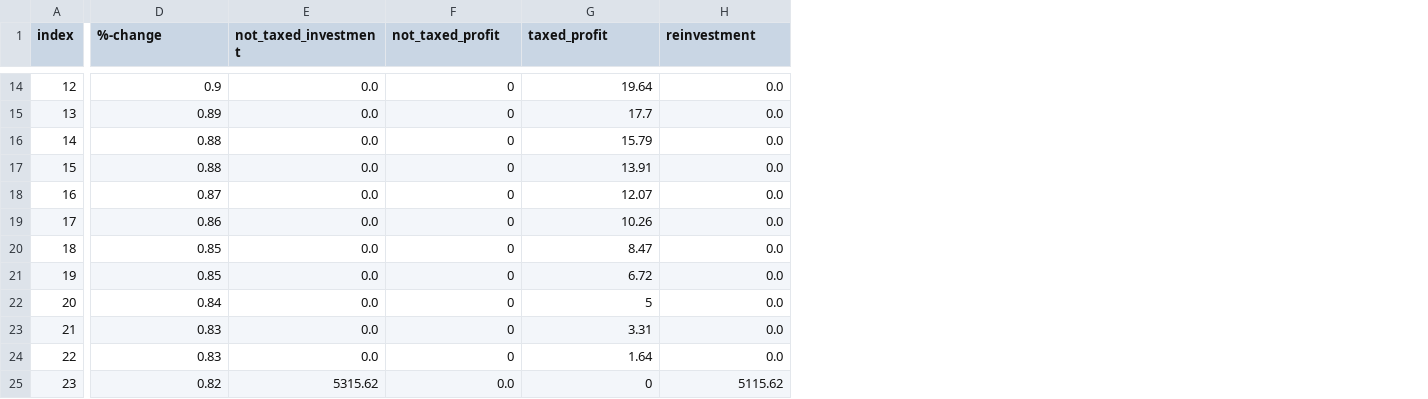
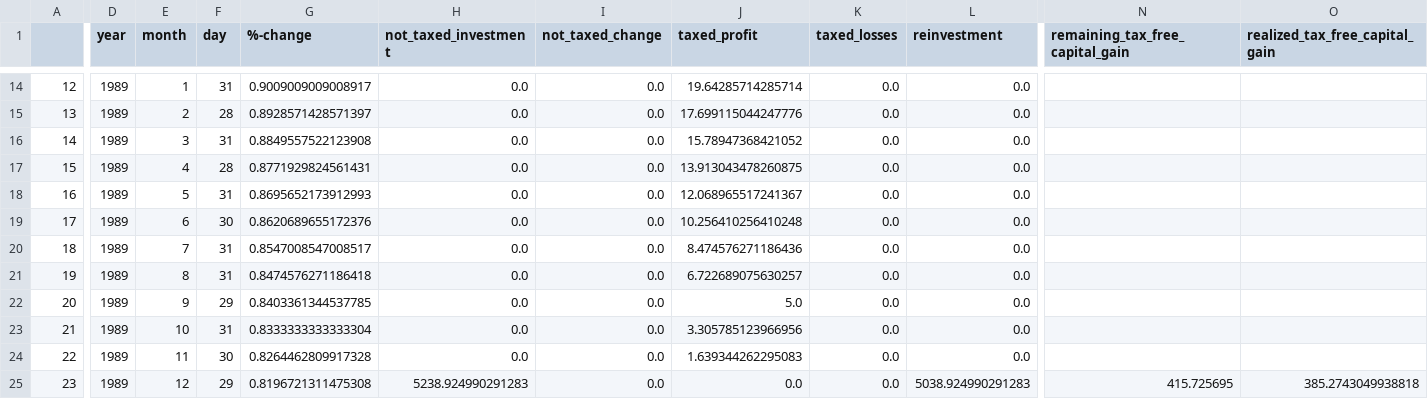
Before and after one commit to BeBaal/DHBW_Studienarbeit_Optimierung_Kapitalertragssteuer, a CSV file: Testfiles/Dataframe_Expected_Result_24_Months.CSV, drawn as a sheet; only a part is shown, gaps mark what is left out; addresses are those after the commit; the diff covers the shown part only; the diff names each change by its address in the sheet, - before the commit and + after, or states it on an @@ line.

```diff
--- a/Testfiles/Dataframe_Expected_Result_24_Months.CSV
+++ b/Testfiles/Dataframe_Expected_Result_24_Months.CSV
+column D (year), rows 14-25: all 1989
+column E (month), rows 14-25: 1 | 2 | 3 | 4 | 5 | 6 | 7 | 8 | 9 | 10 | 11 | 12
+column F (day), rows 14-25: 31 | 28 | 31 | 28 | 31 | 30 | 31 | 31 | 29 | 31 | 30 | 29
+column K (taxed_losses), rows 14-25: all 0.0
+column N (remaining_tax_free_capital_gain), row 25: 415.725695
+column O (realized_tax_free_capital_gain), row 25: 385.2743049938818
-A1: index
+A1: (empty)
-I1: not_taxed_profit
+I1: not_taxed_change
-G14 (%-change): 0.9
+G14 (%-change): 0.9009009009008917
-I14:I24 (not_taxed_change): 0
+I14:I24 (not_taxed_change): 0.0
-J14 (taxed_profit): 19.64
+J14 (taxed_profit): 19.64285714285714
-G15 (%-change): 0.89
+G15 (%-change): 0.8928571428571397
-J15 (taxed_profit): 17.7
+J15 (taxed_profit): 17.699115044247776
-G16 (%-change): 0.88
+G16 (%-change): 0.8849557522123908
-J16 (taxed_profit): 15.79
+J16 (taxed_profit): 15.78947368421052
-G17 (%-change): 0.88
+G17 (%-change): 0.8771929824561431
-J17 (taxed_profit): 13.91
+J17 (taxed_profit): 13.913043478260875
-G18 (%-change): 0.87
+G18 (%-change): 0.8695652173912993
-J18 (taxed_profit): 12.07
+J18 (taxed_profit): 12.068965517241367
-G19 (%-change): 0.86
+G19 (%-change): 0.8620689655172376
-J19 (taxed_profit): 10.26
+J19 (taxed_profit): 10.256410256410248
-G20 (%-change): 0.85
+G20 (%-change): 0.8547008547008517
-J20 (taxed_profit): 8.47
+J20 (taxed_profit): 8.474576271186436
-G21 (%-change): 0.85
+G21 (%-change): 0.8474576271186418
-J21 (taxed_profit): 6.72
+J21 (taxed_profit): 6.722689075630257
-G22 (%-change): 0.84
+G22 (%-change): 0.8403361344537785
-J22 (taxed_profit): 5
+J22 (taxed_profit): 5.0
-G23 (%-change): 0.83
+G23 (%-change): 0.8333333333333304
-J23 (taxed_profit): 3.31
+J23 (taxed_profit): 3.305785123966956
-G24 (%-change): 0.83
+G24 (%-change): 0.8264462809917328
-J24 (taxed_profit): 1.64
+J24 (taxed_profit): 1.639344262295083
-G25 (%-change): 0.82
+G25 (%-change): 0.8196721311475308
-H25 (not_taxed_investment): 5315.62
+H25 (not_taxed_investment): 5238.924990291283
-J25 (taxed_profit): 0
+J25 (taxed_profit): 0.0
-L25 (reinvestment): 5115.62
+L25 (reinvestment): 5038.924990291283
```
Also changed, not shown: 25 edited cells elsewhere in this file, Testfiles/Dataframe_Expected_Result_11_Months.CSV, Testfiles/Dataframe_Expected_Result_12_Months.CSV, 44 other files.
